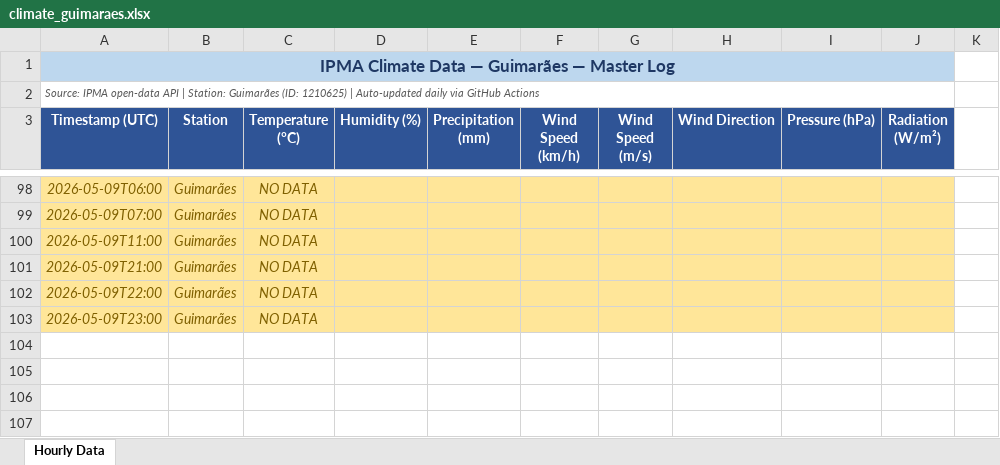
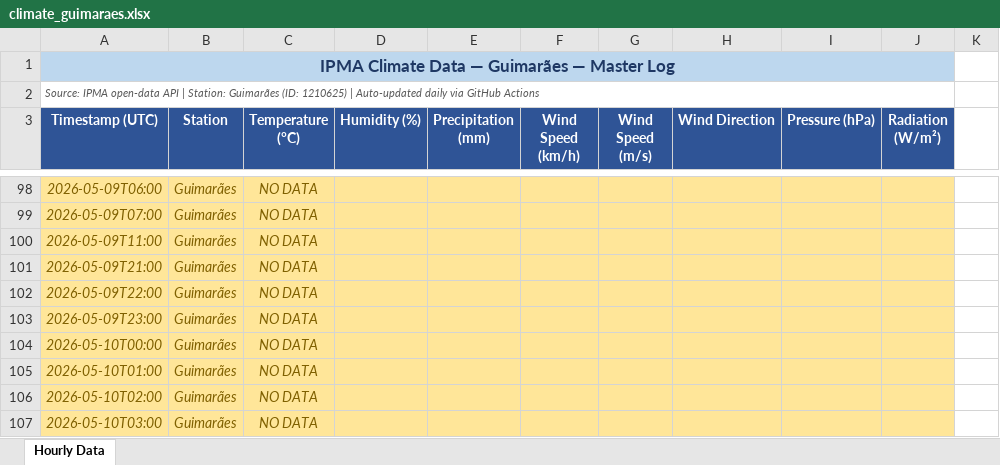
Before and after one commit to seikoyumetateoka/climate-guimaraes, an Excel workbook: data/climate_guimaraes.xlsx, sheet Hourly Data, drawn as a sheet; only a part is shown, gaps mark what is left out; values as stored, in another font and other column widths than the file's, no borders; the diff names each change by its address in the sheet, - before the commit and + after, or states it on an @@ line.

```diff
--- a/data/climate_guimaraes.xlsx (sheet Hourly Data)
+++ b/data/climate_guimaraes.xlsx (sheet Hourly Data)
+row 104: 2026-05-10T00:00 | Guimarães | NO DATA
+row 105: 2026-05-10T01:00 | Guimarães | NO DATA
+row 106: 2026-05-10T02:00 | Guimarães | NO DATA
+row 107: 2026-05-10T03:00 | Guimarães | NO DATA
```
